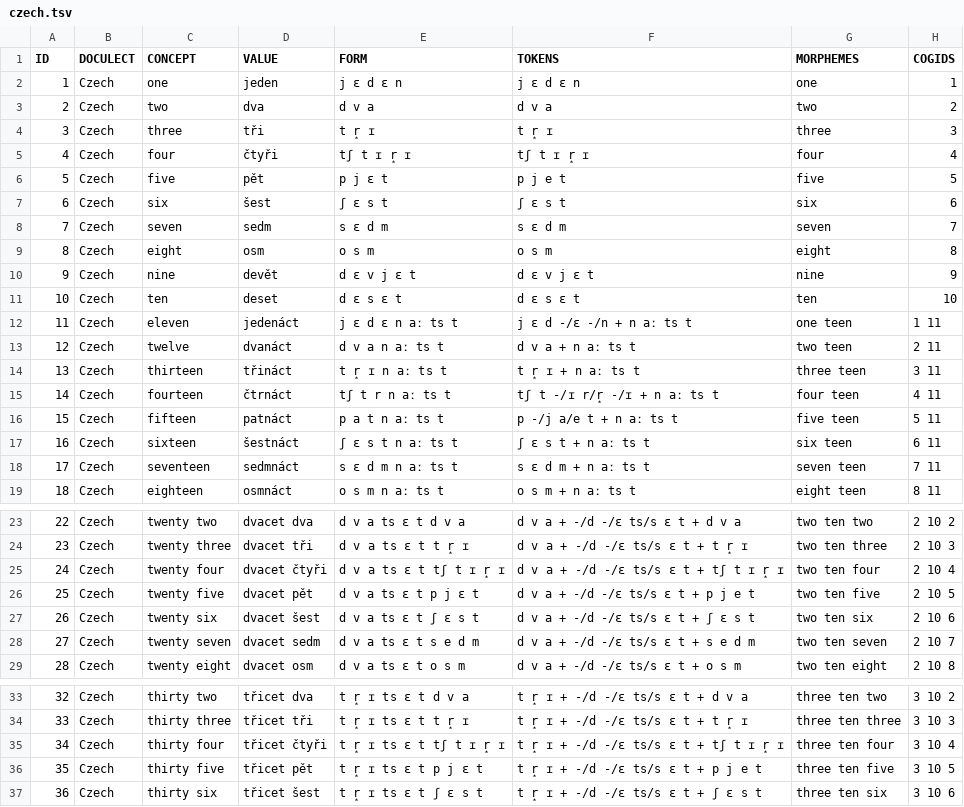
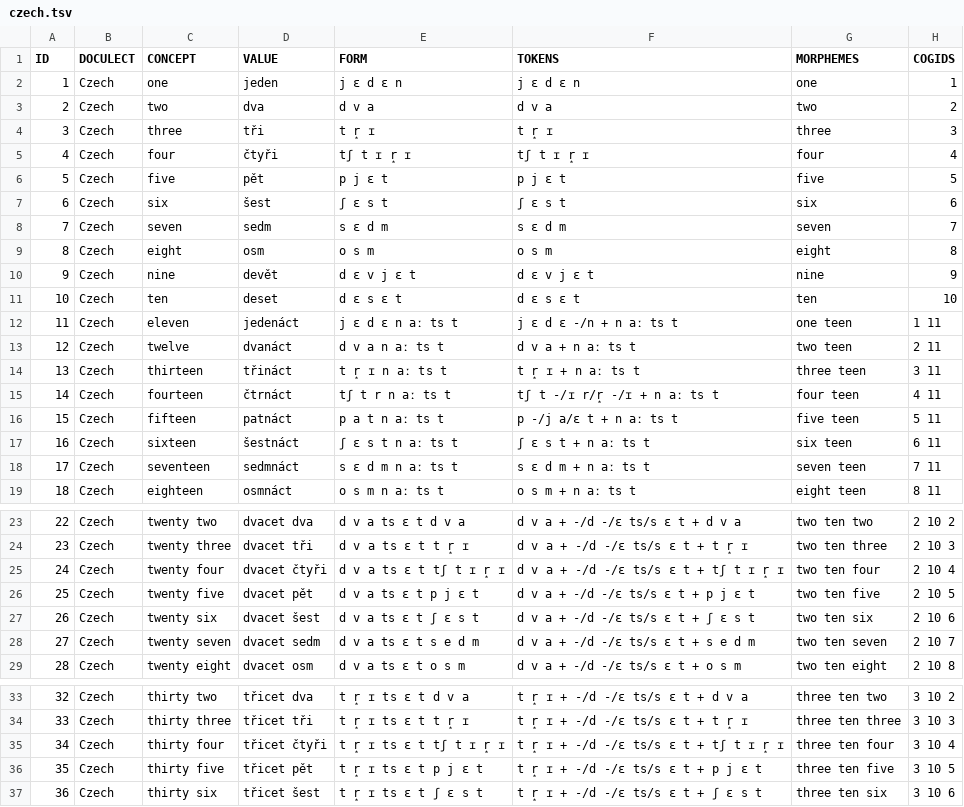
Before and after one commit to numeralbank/cosinus, a TSV file: raw/czech.tsv, drawn as a sheet; only a part is shown, gaps mark what is left out.

Commit message:
correction

```diff
--- a/raw/czech.tsv
+++ b/raw/czech.tsv
@@ -5,3 +5,3 @@ ID	DOCULECT	CONCEPT	VALUE	FORM	TOKENS	MORPHEMES	COGIDS
 4	Czech	four	čtyři	tʃ t ɪ r̝ ɪ	tʃ t ɪ r̝ ɪ	four	4
-5	Czech	five	pět	p j ɛ t	p j e t	five	5
+5	Czech	five	pět	p j ɛ t	p j ɛ t	five	5
 6	Czech	six	šest	ʃ ɛ s t	ʃ ɛ s t	six	6
@@ -11,3 +11,3 @@ ID	DOCULECT	CONCEPT	VALUE	FORM	TOKENS	MORPHEMES	COGIDS
 10	Czech	ten	deset	d ɛ s ɛ t	d ɛ s ɛ t	ten	10
-11	Czech	eleven	jedenáct	j ɛ d ɛ n aː ts t	j ɛ d -/ɛ -/n + n aː ts t	one teen	1 11
+11	Czech	eleven	jedenáct	j ɛ d ɛ n aː ts t	j ɛ d ɛ -/n + n aː ts t	one teen	1 11
 12	Czech	twelve	dvanáct	d v a n aː ts t	d v a + n aː ts t	two teen	2 11
@@ -15,3 +15,3 @@ ID	DOCULECT	CONCEPT	VALUE	FORM	TOKENS	MORPHEMES	COGIDS
 14	Czech	fourteen	čtrnáct	tʃ t r n aː ts t	tʃ t -/ɪ r/r̝ -/ɪ + n aː ts t	four teen	4 11
-15	Czech	fifteen	patnáct	p a t n aː ts t	p -/j a/e t + n aː ts t	five teen	5 11
+15	Czech	fifteen	patnáct	p a t n aː ts t	p -/j a/ɛ t + n aː ts t	five teen	5 11
 16	Czech	sixteen	šestnáct	ʃ ɛ s t n aː ts t	ʃ ɛ s t + n aː ts t	six teen	6 11
@@ -25,3 +25,3 @@ ID	DOCULECT	CONCEPT	VALUE	FORM	TOKENS	MORPHEMES	COGIDS
 24	Czech	twenty four	dvacet čtyři	d v a ts ɛ t tʃ t ɪ r̝ ɪ	d v a + -/d -/ɛ ts/s ɛ t + tʃ t ɪ r̝ ɪ	two ten four	2 10 4
-25	Czech	twenty five	dvacet pět	d v a ts ɛ t p j ɛ t	d v a + -/d -/ɛ ts/s ɛ t + p j e t	two ten five	2 10 5
+25	Czech	twenty five	dvacet pět	d v a ts ɛ t p j ɛ t	d v a + -/d -/ɛ ts/s ɛ t + p j ɛ t	two ten five	2 10 5
 26	Czech	twenty six	dvacet šest	d v a ts ɛ t ʃ ɛ s t	d v a + -/d -/ɛ ts/s ɛ t + ʃ ɛ s t	two ten six	2 10 6
@@ -35,3 +35,3 @@ ID	DOCULECT	CONCEPT	VALUE	FORM	TOKENS	MORPHEMES	COGIDS
 34	Czech	thirty four	třicet čtyři	t r̝ ɪ ts ɛ t tʃ t ɪ r̝ ɪ	t r̝ ɪ + -/d -/ɛ ts/s ɛ t + tʃ t ɪ r̝ ɪ	three ten four	3 10 4
-35	Czech	thirty five	třicet pět	t r̝ ɪ ts ɛ t p j ɛ t	t r̝ ɪ + -/d -/ɛ ts/s ɛ t + p j e t	three ten five	3 10 5
+35	Czech	thirty five	třicet pět	t r̝ ɪ ts ɛ t p j ɛ t	t r̝ ɪ + -/d -/ɛ ts/s ɛ t + p j ɛ t	three ten five	3 10 5
 36	Czech	thirty six	třicet šest	t r̝ ɪ ts ɛ t ʃ ɛ s t	t r̝ ɪ + -/d -/ɛ ts/s ɛ t + ʃ ɛ s t	three ten six	3 10 6
```
